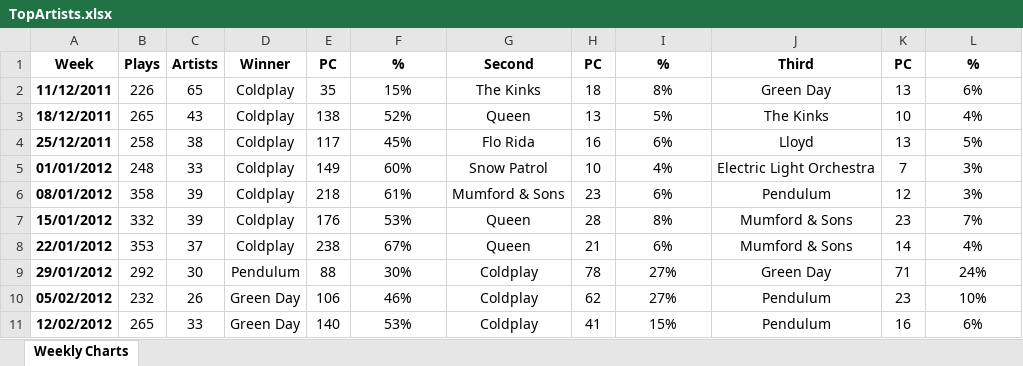
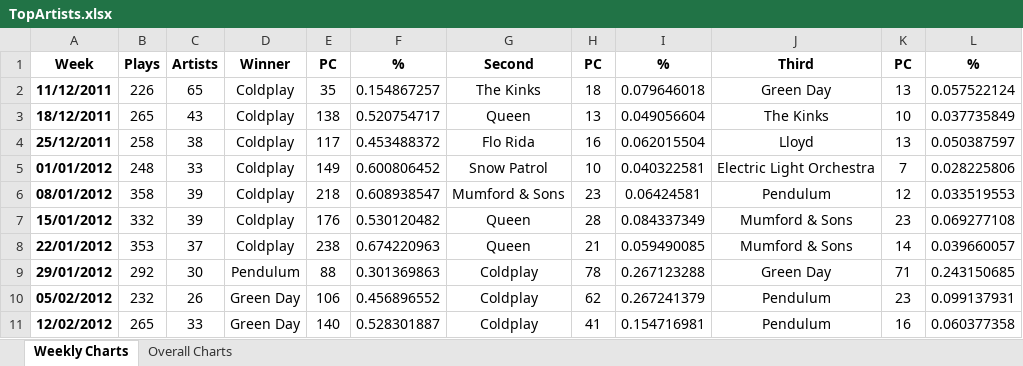
Before and after one commit to fursty-ferret/LastFM, an Excel workbook: TopArtists.xlsx, sheet Weekly Charts, drawn as a sheet; only a part is shown; values as stored, in another font and other column widths than the file's, no borders; conditional formats not drawn; the diff covers the shown part only; the diff names each change by its address in the sheet, - before the commit and + after, or states it on an @@ line.

Commit message:
Added in code to create chart

```diff
--- a/TopArtists.xlsx (sheet Weekly Charts)
+++ b/TopArtists.xlsx (sheet Weekly Charts)
+sheet tab: Overall Charts
-F2: 15%
+F2: 0.154867257
-I2: 8%
+I2: 0.079646018
-L2: 6%
+L2: 0.057522124
-F3: 52%
+F3: 0.520754717
-I3: 5%
+I3: 0.049056604
-L3: 4%
+L3: 0.037735849
-F4: 45%
+F4: 0.453488372
-I4: 6%
+I4: 0.062015504
-L4: 5%
+L4: 0.050387597
-F5: 60%
+F5: 0.600806452
-I5: 4%
+I5: 0.040322581
-L5: 3%
+L5: 0.028225806
-F6: 61%
+F6: 0.608938547
-I6: 6%
+I6: 0.06424581
-L6: 3%
+L6: 0.033519553
-F7: 53%
+F7: 0.530120482
-I7: 8%
+I7: 0.084337349
-L7: 7%
+L7: 0.069277108
-F8: 67%
+F8: 0.674220963
-I8: 6%
+I8: 0.059490085
-L8: 4%
+L8: 0.039660057
-F9: 30%
+F9: 0.301369863
-I9: 27%
+I9: 0.267123288
-L9: 24%
+L9: 0.243150685
-F10: 46%
+F10: 0.456896552
-I10: 27%
+I10: 0.267241379
-L10: 10%
+L10: 0.099137931
-F11: 53%
+F11: 0.528301887
-I11: 15%
+I11: 0.154716981
-L11: 6%
+L11: 0.060377358
```
Also changed, not shown: 2 added rows and 1576 edited cells elsewhere in this sheet, 4 other files.
